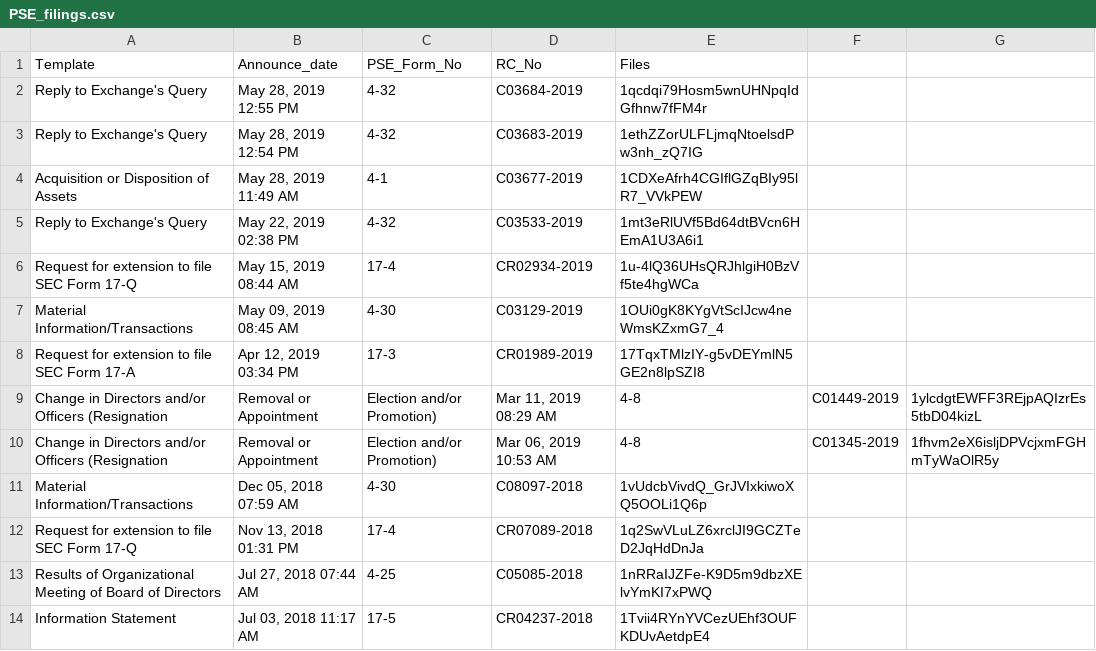
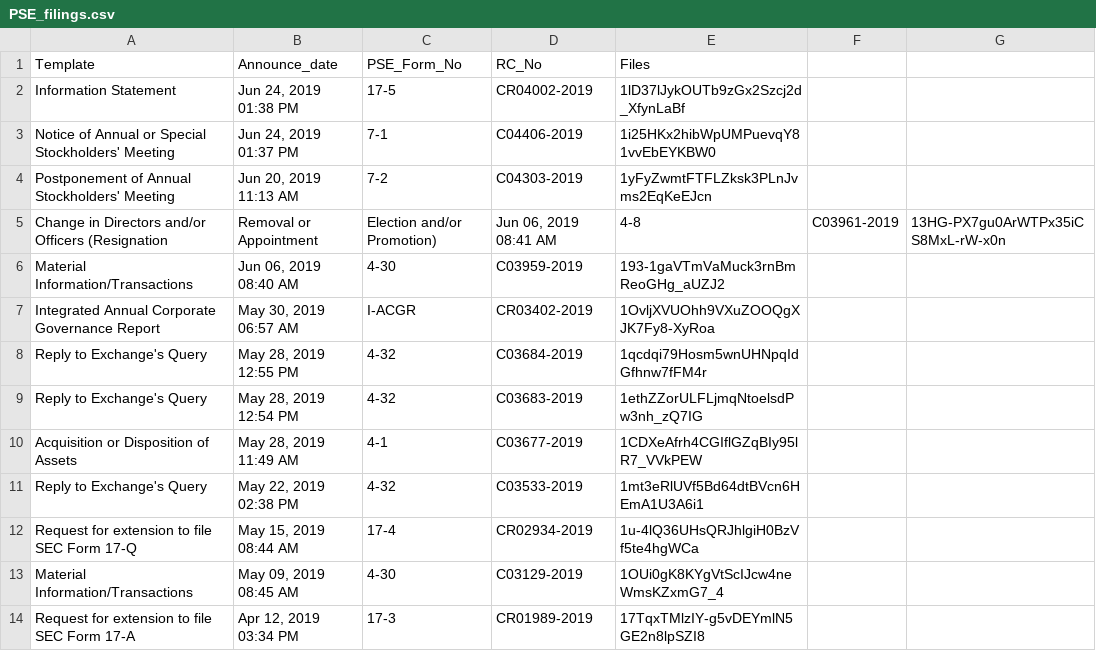
Before and after one commit to abacorecapital/abacorecapital.github.io, a CSV file: _data/PSE_filings.csv, drawn as a sheet; only a part is shown; the shorter side is filled out with more unchanged rows; the diff names each change by its address in the sheet, - before the commit and + after, or states it on an @@ line.

Commit message:
Update PSE_filings.csv

```diff
--- a/_data/PSE_filings.csv
+++ b/_data/PSE_filings.csv
+row 2: Information Statement | Jun 24, 2019 01:38 PM | 17-5 | CR04002-2019 | 1lD37lJykOUTb9zGx2Szcj2d_XfynLaBf
+row 3: Notice of Annual or Special Stockholders' Meeting | Jun 24, 2019 01:37 PM | 7-1 | C04406-2019 | 1i25HKx2hibWpUMPuevqY81vvEbEYKBW0
+row 4: Postponement of Annual Stockholders' Meeting | Jun 20, 2019 11:13 AM | 7-2 | C04303-2019 | 1yFyZwmtFTFLZksk3PLnJvms2EqKeEJcn
+row 5: Change in Directors and/or Officers (Resignation | Removal or Appointment | Election and/or Promotion) | Jun 06, 2019 08:41 AM | 4-8 | C03961-2019 | 13HG-PX7gu0ArWTPx35iCS8MxL-rW-x0n
+row 6: Material Information/Transactions | Jun 06, 2019 08:40 AM | 4-30 | C03959-2019 | 193-1gaVTmVaMuck3rnBmReoGHg_aUZJ2
+row 7: Integrated Annual Corporate Governance Report | May 30, 2019 06:57 AM | I-ACGR | CR03402-2019 | 1OvljXVUOhh9VXuZOOQgXJK7Fy8-XyRoa
```
